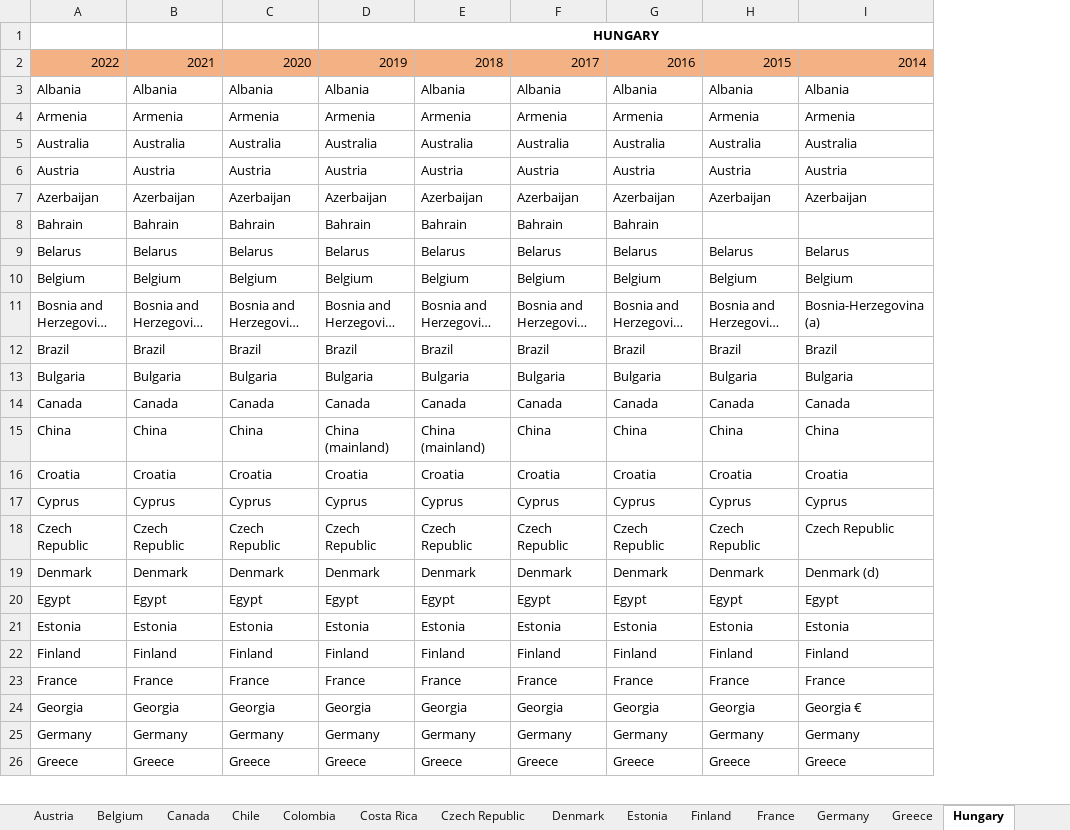
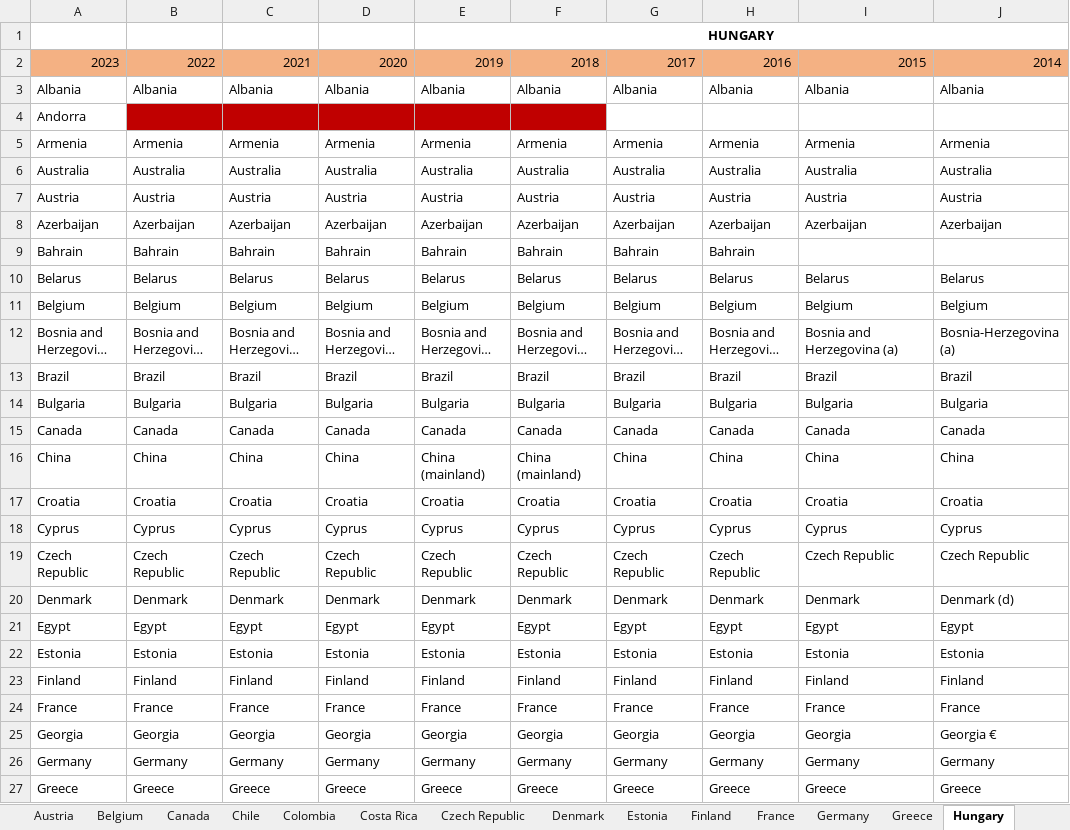
Before and after one commit to TaxFoundation/international-tax-competitiveness-index, an Excel workbook: source_data/treaties_all_years.xlsx, sheet Hungary, drawn as a sheet; only a part is shown; long unchanged cells end in …; values as stored, in another font and other column widths than the file's, no borders; conditional formats not drawn; removed rows and columns are numbered as before the commit, all else as after; the diff covers the shown part only; the diff names each change by its address in the sheet, - before the commit and + after, or states it on an @@ line.

```diff
--- a/source_data/treaties_all_years.xlsx (sheet Hungary)
+++ b/source_data/treaties_all_years.xlsx (sheet Hungary)
+column J, row 3: Albania; rows 5-27: Armenia | Australia | Austria | Azerbaijan |  | Belarus | Belgium | Bosnia-Herzegovina (a) | Brazil | Bulgaria | Canada | China | Croatia | Cyprus | Czech Republic | Denmark (d) | Egypt | Estonia | Finland | France | Georgia € | Germany | Greece
-row 1:  |  |  | HUNGARY
-row 2: 2022 | 2021 | 2020 | 2019 | 2018 | 2017 | 2016 | 2015 | 2014
+row 1:  |  |  |  | HUNGARY
+row 2: 2023 | 2022 | 2021 | 2020 | 2019 | 2018 | 2017 | 2016 | 2015 | 2014
+row 4: Andorra
-H9: (empty)
+H9: Bahrain
-I12: Bosnia-Herzegovina (a)
+I12: Bosnia and Herzegovina (a)
-D16: China (mainland)
+D16: China
-F16: China
+F16: China (mainland)
-I20: Denmark (d)
+I20: Denmark
-I25: Georgia €
+I25: Georgia
```
Also changed, not shown: 1 added row, 1 removed row, 21 edited cells and cell formats elsewhere in this sheet, sheet Slovenia, sheet Czech Republic, sheet Netherlands, sheet United Kingdom, sheet Turkey, sheet France, 32 more sheets, formulas that keep their value.
